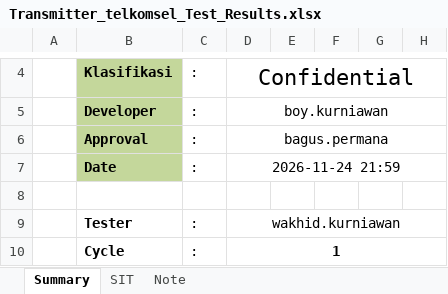
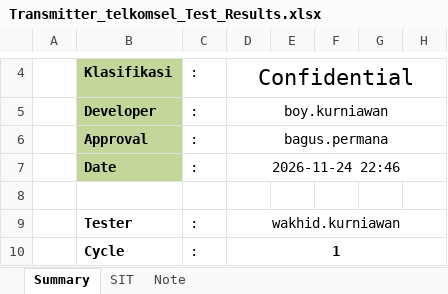
Before and after one commit to ayekgun/rf_transmitterv3, an Excel workbook: reports/Transmitter_telkomsel_Test_Results.xlsx, sheet Summary, drawn as a sheet; only a part is shown, gaps mark what is left out; values as stored, in another font and other column widths than the file's, no borders; the diff names each change by its address in the sheet, - before the commit and + after, or states it on an @@ line.

```diff
--- a/reports/Transmitter_telkomsel_Test_Results.xlsx (sheet Summary)
+++ b/reports/Transmitter_telkomsel_Test_Results.xlsx (sheet Summary)
-D7: 2026-11-24 21:59
+D7: 2026-11-24 22:46
```
Also changed, not shown: sheet SIT, 5 other files.
